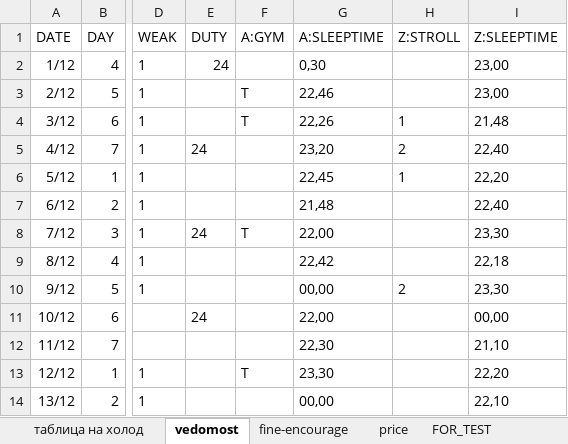
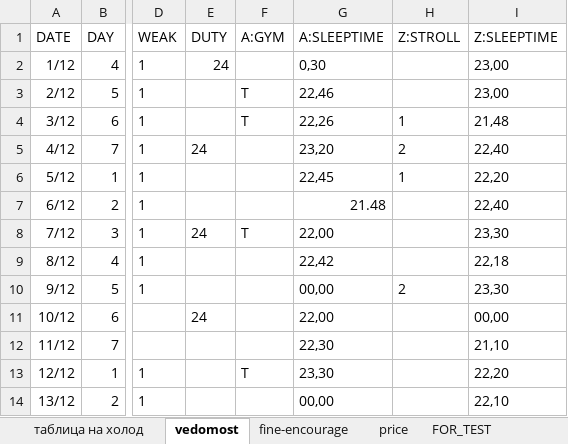
Before and after one commit to EgorVjalkov/study_to_live, an Excel workbook: months/dec22test/dec22.xlsx, sheet vedomost, drawn as a sheet; only a part is shown, gaps mark what is left out; values as stored, in another font and other column widths than the file's, no borders; the diff names each change by its address in the sheet, - before the commit and + after, or states it on an @@ line.

```diff
--- a/months/dec22test/dec22.xlsx (sheet vedomost)
+++ b/months/dec22test/dec22.xlsx (sheet vedomost)
-G7 (A:SLEEPTIME): 21,48
+G7 (A:SLEEPTIME): 21.48
```
Also changed, not shown: sheet price, 2 other files.
